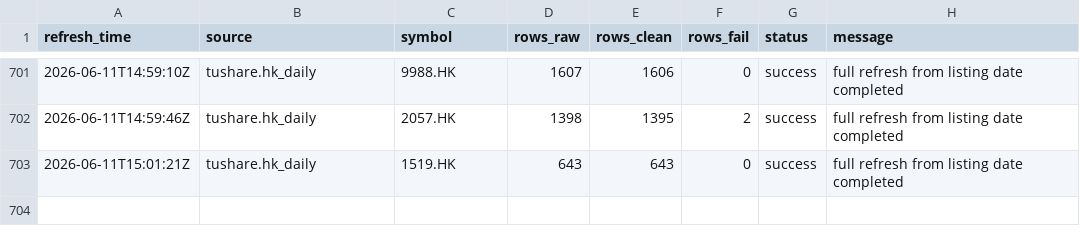
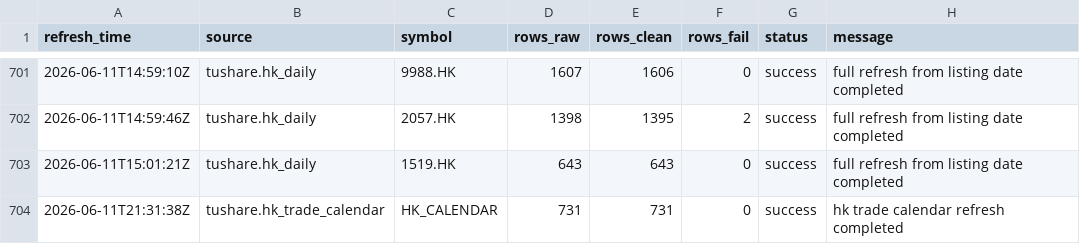
Before and after one commit to njedu2023-prog/JD-data, a CSV file: refresh_log/refresh_log.csv, drawn as a sheet; only a part is shown, gaps mark what is left out; the diff names each change by its address in the sheet, - before the commit and + after, or states it on an @@ line.

```diff
--- a/refresh_log/refresh_log.csv
+++ b/refresh_log/refresh_log.csv
+row 704: 2026-06-11T21:31:38Z | tushare.hk_trade_calendar | HK_CALENDAR | 731 | 731 | 0 | success | hk trade calendar refresh completed
```
